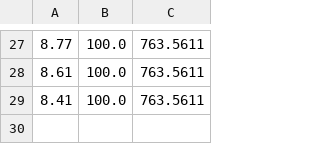
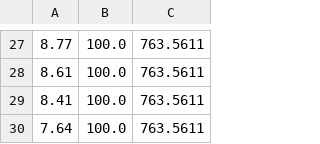
Before and after one commit to Yurii-Kavuza/ExternalJavaPersonal, a CSV file: weatherStation/src/main/resources/savedData/weatherData.csv, drawn as a sheet; only a part is shown, gaps mark what is left out.

```diff
--- a/weatherStation/src/main/resources/savedData/weatherData.csv
+++ b/weatherStation/src/main/resources/savedData/weatherData.csv
@@ -29 +29,2 @@
 8.41;100.0;763.5611
+7.64;100.0;763.5611
```
Also changed, not shown: weatherStation/target/classes/savedData/weatherData.csv, 2 other files.
